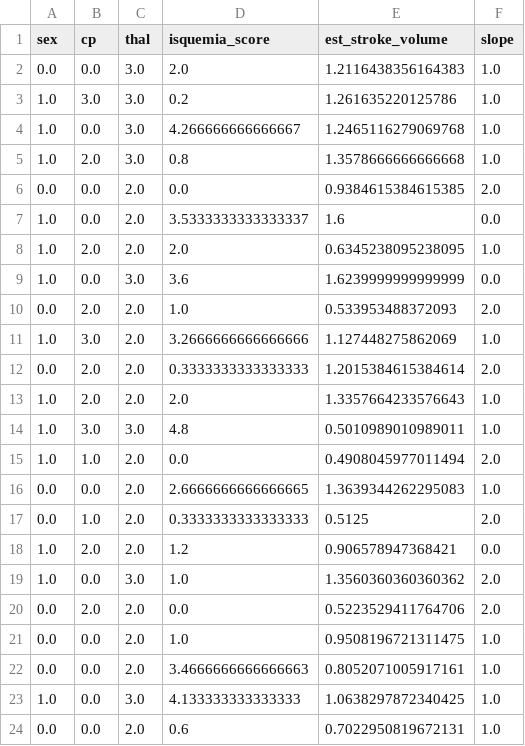
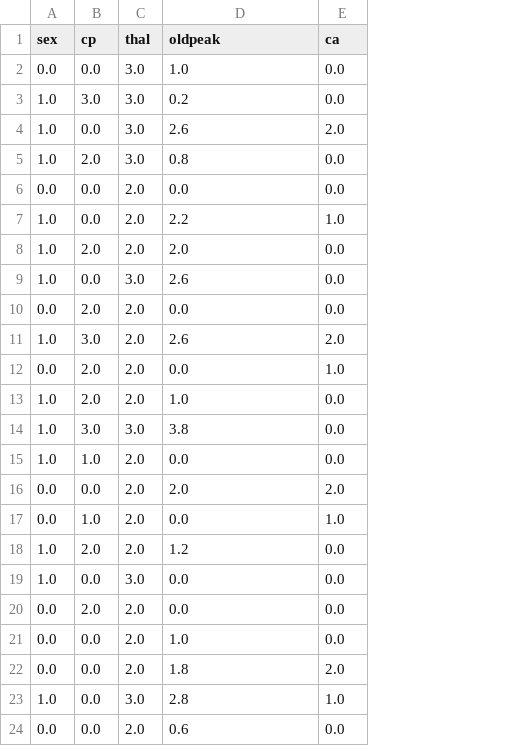
Before and after one commit to miluskapajuelo/Heart-Disease-Prediction-using-Machine-Learning-End-to-End-ML-Pipeline-, a CSV file: data/processed/X_test.csv, drawn as a sheet; only a part is shown; removed rows and columns are numbered as before the commit, all else as after; the diff covers the shown part only; the diff names each change by its address in the sheet, - before the commit and + after, or states it on an @@ line.

```diff
--- a/data/processed/X_test.csv
+++ b/data/processed/X_test.csv
-column E (est_stroke_volume), rows 2-24: 1.2116438356164383 | 1.261635220125786 | 1.2465116279069768 | 1.3578666666666668 | 0.9384615384615385 | 1.6 | 0.6345238095238095 | 1.6239999999999999 | 0.533953488372093 | 1.127448275862069 | 1.2015384615384614 | 1.3357664233576643 | 0.5010989010989011 | 0.4908045977011494 | 1.3639344262295083 | 0.5125 | 0.906578947368421 | 1.3560360360360362 | 0.5223529411764706 | 0.9508196721311475 | 0.8052071005917161 | 1.0638297872340425 | 0.7022950819672131
-D1: isquemia_score
+D1: oldpeak
-E1: slope
+E1: ca
-D2 (oldpeak): 2.0
+D2 (oldpeak): 1.0
-E2:E3 (ca): 1.0
+E2:E3 (ca): 0.0
-D4 (oldpeak): 4.266666666666667
+D4 (oldpeak): 2.6
-E4 (ca): 1.0
+E4 (ca): 2.0
-E5 (ca): 1.0
+E5 (ca): 0.0
-E6 (ca): 2.0
+E6 (ca): 0.0
-D7 (oldpeak): 3.5333333333333337
+D7 (oldpeak): 2.2
-E7 (ca): 0.0
+E7 (ca): 1.0
-E8 (ca): 1.0
+E8 (ca): 0.0
-D9 (oldpeak): 3.6
+D9 (oldpeak): 2.6
-D10 (oldpeak): 1.0
+D10 (oldpeak): 0.0
-E10 (ca): 2.0
+E10 (ca): 0.0
-D11 (oldpeak): 3.2666666666666666
+D11 (oldpeak): 2.6
-E11 (ca): 1.0
+E11 (ca): 2.0
-D12 (oldpeak): 0.3333333333333333
+D12 (oldpeak): 0.0
-E12 (ca): 2.0
+E12 (ca): 1.0
-D13 (oldpeak): 2.0
+D13 (oldpeak): 1.0
-E13:E14 (ca): 1.0
+E13:E14 (ca): 0.0
-D14 (oldpeak): 4.8
+D14 (oldpeak): 3.8
-E15 (ca): 2.0
+E15 (ca): 0.0
-D16 (oldpeak): 2.6666666666666665
+D16 (oldpeak): 2.0
-E16 (ca): 1.0
+E16 (ca): 2.0
-D17 (oldpeak): 0.3333333333333333
+D17 (oldpeak): 0.0
-E17 (ca): 2.0
+E17 (ca): 1.0
-D19 (oldpeak): 1.0
+D19 (oldpeak): 0.0
-E19:E20 (ca): 2.0
+E19:E20 (ca): 0.0
-E21 (ca): 1.0
+E21 (ca): 0.0
-D22 (oldpeak): 3.4666666666666663
+D22 (oldpeak): 1.8
-E22 (ca): 1.0
+E22 (ca): 2.0
-D23 (oldpeak): 4.133333333333333
+D23 (oldpeak): 2.8
-E24 (ca): 1.0
+E24 (ca): 0.0
```
Also changed, not shown: 49 edited cells elsewhere in this file, data/processed/X_train.csv, data/processed/X_val.csv, 13 other files.
